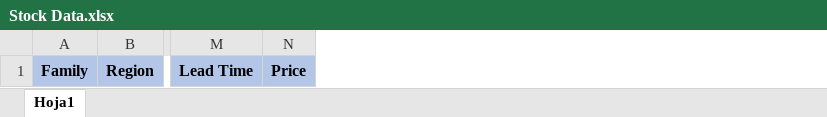
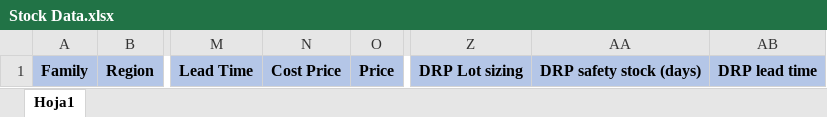
Before and after one commit to garciaMatiasNicolas/dta-forecast, an Excel workbook: client/public/templates/Stock Data.xlsx, sheet Hoja1, drawn as a sheet; only a part is shown, gaps mark what is left out; values as stored, in another font and other column widths than the file's, no borders; the diff names each change by its address in the sheet, - before the commit and + after, or states it on an @@ line.

Commit message:
new template

```diff
--- a/client/public/templates/Stock Data.xlsx (sheet Hoja1)
+++ b/client/public/templates/Stock Data.xlsx (sheet Hoja1)
+column N, row 1: Cost Price
+column Z, row 1: DRP Lot sizing
+column AA, row 1: DRP safety stock (days)
+column AB, row 1: DRP lead time
```
